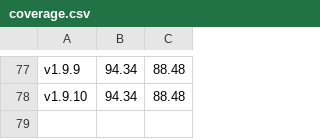
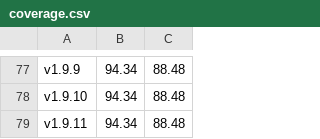
Before and after one commit to roooodcastro/finance-micromanager, a CSV file: spec/coverage.csv, drawn as a sheet; only a part is shown, gaps mark what is left out; the diff names each change by its address in the sheet, - before the commit and + after, or states it on an @@ line.

```diff
--- a/spec/coverage.csv
+++ b/spec/coverage.csv
+row 79: v1.9.11 | 94.34 | 88.48
```
Also changed, not shown: 1 other file.
